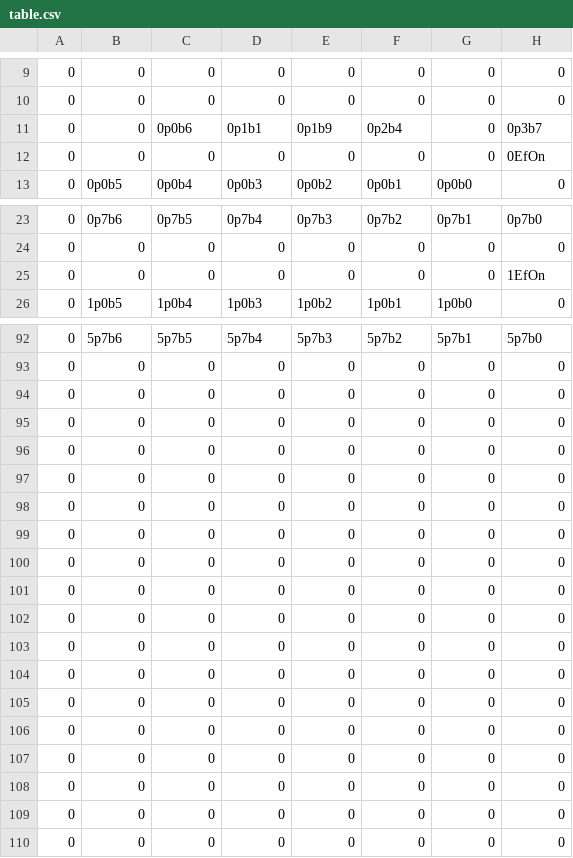
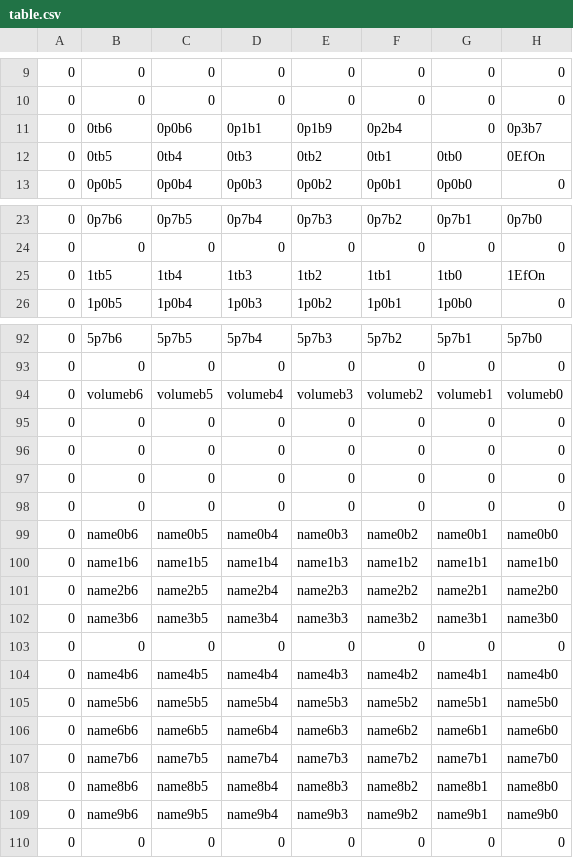
Before and after one commit to PedalPi/PluginsManager-Zoom, a CSV file: decoder/table.csv, drawn as a sheet; only a part is shown, gaps mark what is left out; the diff covers the shown part only.

Commit message:
Improve manual check. Add name and volume from table.csv

```diff
--- a/decoder/table.csv
+++ b/decoder/table.csv
@@ -10,4 +10,4 @@
 0,0,0,0,0,0,0,0
-0,0,0p0b6,0p1b1,0p1b9,0p2b4,0,0p3b7
-0,0,0,0,0,0,0,0EfOn
+0,0tb6,0p0b6,0p1b1,0p1b9,0p2b4,0,0p3b7
+0,0tb5,0tb4,0tb3,0tb2,0tb1,0tb0,0EfOn
 0,0p0b5,0p0b4,0p0b3,0p0b2,0p0b1,0p0b0,0
@@ -24,3 +24,3 @@
 0,0,0,0,0,0,0,0
-0,0,0,0,0,0,0,1EfOn
+0,1tb5,1tb4,1tb3,1tb2,1tb1,1tb0,1EfOn
 0,1p0b5,1p0b4,1p0b3,1p0b2,1p0b1,1p0b0,0
@@ -93,2 +93,3 @@
 0,0,0,0,0,0,0,0
+0,volumeb6,volumeb5,volumeb4,volumeb3,volumeb2,volumeb1,volumeb0
 0,0,0,0,0,0,0,0
@@ -97,14 +98,13 @@
 0,0,0,0,0,0,0,0
+0,name0b6,name0b5,name0b4,name0b3,name0b2,name0b1,name0b0
+0,name1b6,name1b5,name1b4,name1b3,name1b2,name1b1,name1b0
+0,name2b6,name2b5,name2b4,name2b3,name2b2,name2b1,name2b0
+0,name3b6,name3b5,name3b4,name3b3,name3b2,name3b1,name3b0
 0,0,0,0,0,0,0,0
-0,0,0,0,0,0,0,0
-0,0,0,0,0,0,0,0
-0,0,0,0,0,0,0,0
-0,0,0,0,0,0,0,0
-0,0,0,0,0,0,0,0
-0,0,0,0,0,0,0,0
-0,0,0,0,0,0,0,0
-0,0,0,0,0,0,0,0
-0,0,0,0,0,0,0,0
-0,0,0,0,0,0,0,0
-0,0,0,0,0,0,0,0
+0,name4b6,name4b5,name4b4,name4b3,name4b2,name4b1,name4b0
+0,name5b6,name5b5,name5b4,name5b3,name5b2,name5b1,name5b0
+0,name6b6,name6b5,name6b4,name6b3,name6b2,name6b1,name6b0
+0,name7b6,name7b5,name7b4,name7b3,name7b2,name7b1,name7b0
+0,name8b6,name8b5,name8b4,name8b3,name8b2,name8b1,name8b0
+0,name9b6,name9b5,name9b4,name9b3,name9b2,name9b1,name9b0
 0,0,0,0,0,0,0,0
```
Also changed, not shown: 1 edited cell elsewhere in this file, 4 other files.
